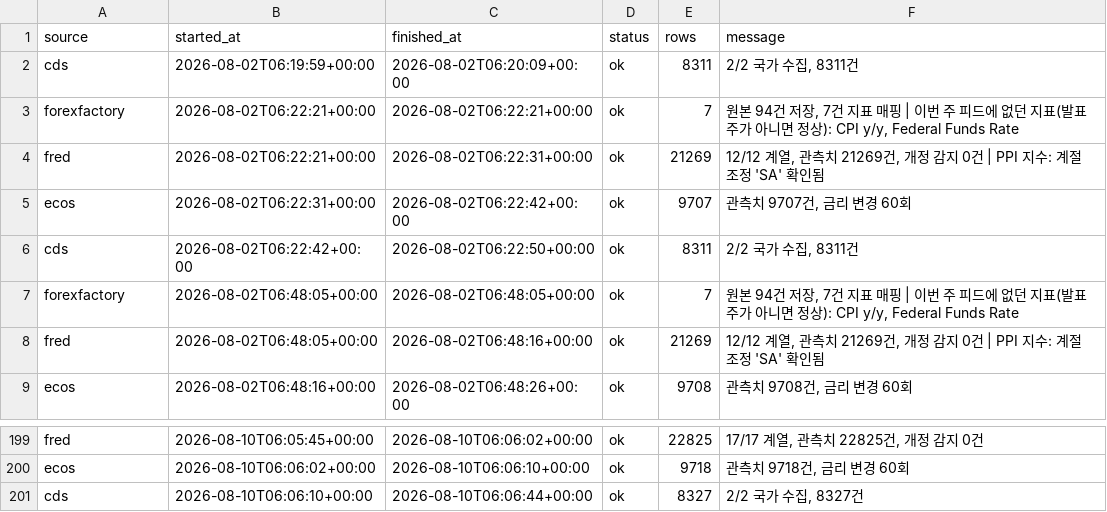
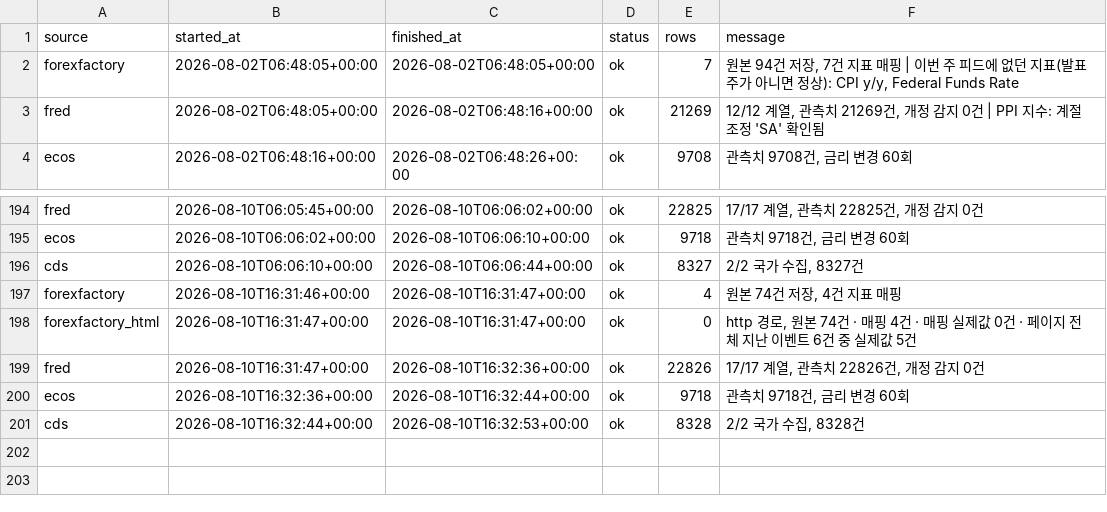
Before and after one commit to greyx9-sketch/macro, a CSV file: 시황/data/fetch_log.csv, drawn as a sheet; only a part is shown, gaps mark what is left out.

```diff
--- a/시황/data/fetch_log.csv
+++ b/시황/data/fetch_log.csv
@@ -1,7 +1,2 @@
 source,started_at,finished_at,status,rows,message
-cds,2026-08-02T06:19:59+00:00,2026-08-02T06:20:09+00:00,ok,8311,"2/2 국가 수집, 8311건"
-forexfactory,2026-08-02T06:22:21+00:00,2026-08-02T06:22:21+00:00,ok,7,"원본 94건 저장, 7건 지표 매핑 | 이번 주 피드에 없던 지표(발표주가 아니면 정상): CPI y/y, Federal Funds Rate"
-fred,2026-08-02T06:22:21+00:00,2026-08-02T06:22:31+00:00,ok,21269,"12/12 계열, 관측치 21269건, 개정 감지 0건 | PPI 지수: 계절조정 'SA' 확인됨"
-ecos,2026-08-02T06:22:31+00:00,2026-08-02T06:22:42+00:00,ok,9707,"관측치 9707건, 금리 변경 60회"
-cds,2026-08-02T06:22:42+00:00,2026-08-02T06:22:50+00:00,ok,8311,"2/2 국가 수집, 8311건"
 forexfactory,2026-08-02T06:48:05+00:00,2026-08-02T06:48:05+00:00,ok,7,"원본 94건 저장, 7건 지표 매핑 | 이번 주 피드에 없던 지표(발표주가 아니면 정상): CPI y/y, Federal Funds Rate"
@@ -201 +196,6 @@ ecos,2026-08-10T06:06:02+00:00,2026-08-10T06:06:10+00:00,ok,9718,"관측치 9718
 cds,2026-08-10T06:06:10+00:00,2026-08-10T06:06:44+00:00,ok,8327,"2/2 국가 수집, 8327건"
+forexfactory,2026-08-10T16:31:46+00:00,2026-08-10T16:31:47+00:00,ok,4,"원본 74건 저장, 4건 지표 매핑"
+forexfactory_html,2026-08-10T16:31:47+00:00,2026-08-10T16:31:47+00:00,ok,0,"http 경로, 원본 74건 · 매핑 4건 · 매핑 실제값 0건 · 페이지 전체 지난 이벤트 6건 중 실제값 5건"
+fred,2026-08-10T16:31:47+00:00,2026-08-10T16:32:36+00:00,ok,22826,"17/17 계열, 관측치 22826건, 개정 감지 0건"
+ecos,2026-08-10T16:32:36+00:00,2026-08-10T16:32:44+00:00,ok,9718,"관측치 9718건, 금리 변경 60회"
+cds,2026-08-10T16:32:44+00:00,2026-08-10T16:32:53+00:00,ok,8328,"2/2 국가 수집, 8328건"
```
Also changed, not shown: 4 other files.
